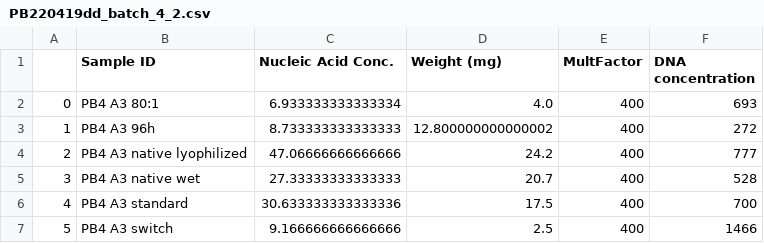
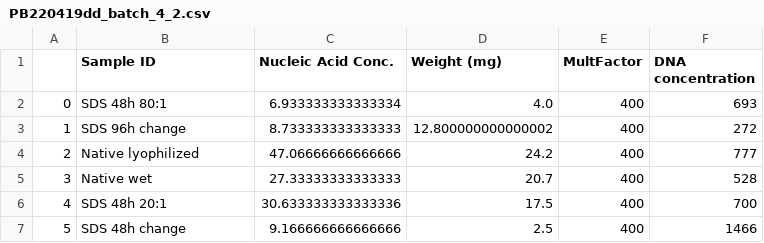
Before and after one commit to s164254/Master-thesis, a CSV file: data/DNA_data/PB220419dd_batch_4_2.csv, drawn as a sheet.

```diff
--- a/data/DNA_data/PB220419dd_batch_4_2.csv
+++ b/data/DNA_data/PB220419dd_batch_4_2.csv
@@ -1,7 +1,7 @@
 ,Sample ID,Nucleic Acid Conc.,Weight (mg),MultFactor,DNA concentration
-0,PB4 A3 80:1,6.933333333333334,4.0,400,693
-1,PB4 A3 96h,8.733333333333333,12.800000000000002,400,272
-2,PB4 A3 native lyophilized,47.06666666666666,24.2,400,777
-3,PB4 A3 native wet,27.33333333333333,20.7,400,528
-4,PB4 A3 standard,30.633333333333336,17.5,400,700
-5,PB4 A3 switch,9.166666666666666,2.5,400,1466
+0,SDS 48h 80:1,6.933333333333334,4.0,400,693
+1,SDS 96h change,8.733333333333333,12.800000000000002,400,272
+2,Native lyophilized,47.06666666666666,24.2,400,777
+3,Native wet,27.33333333333333,20.7,400,528
+4,SDS 48h 20:1,30.633333333333336,17.5,400,700
+5,SDS 48h change,9.166666666666666,2.5,400,1466
```
Also changed, not shown: data/DNA_data/PB220307cd_samples_batch_3_2.csv, data/DNA_data/PB220419dd_batch_5_2.csv, 7 other files.
